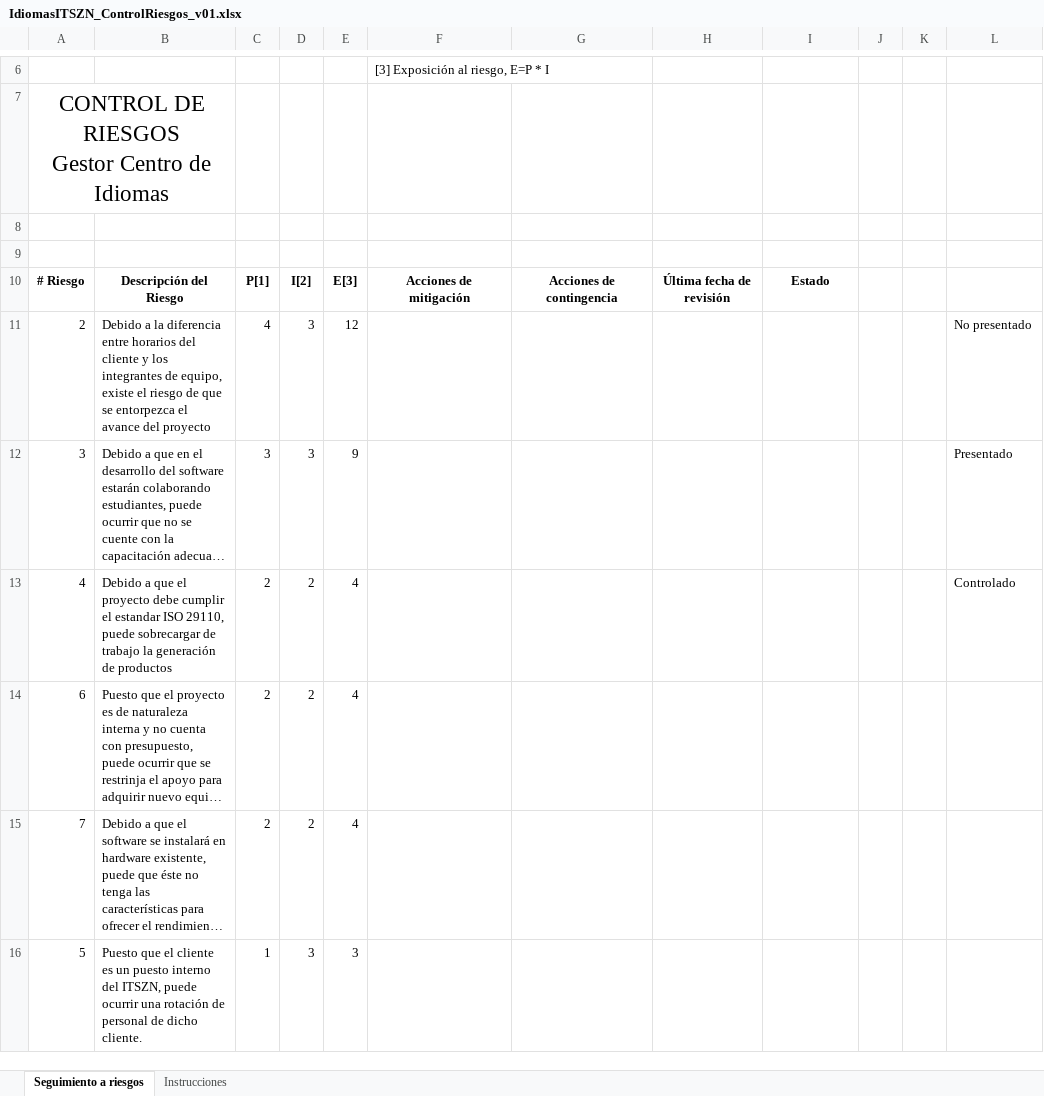
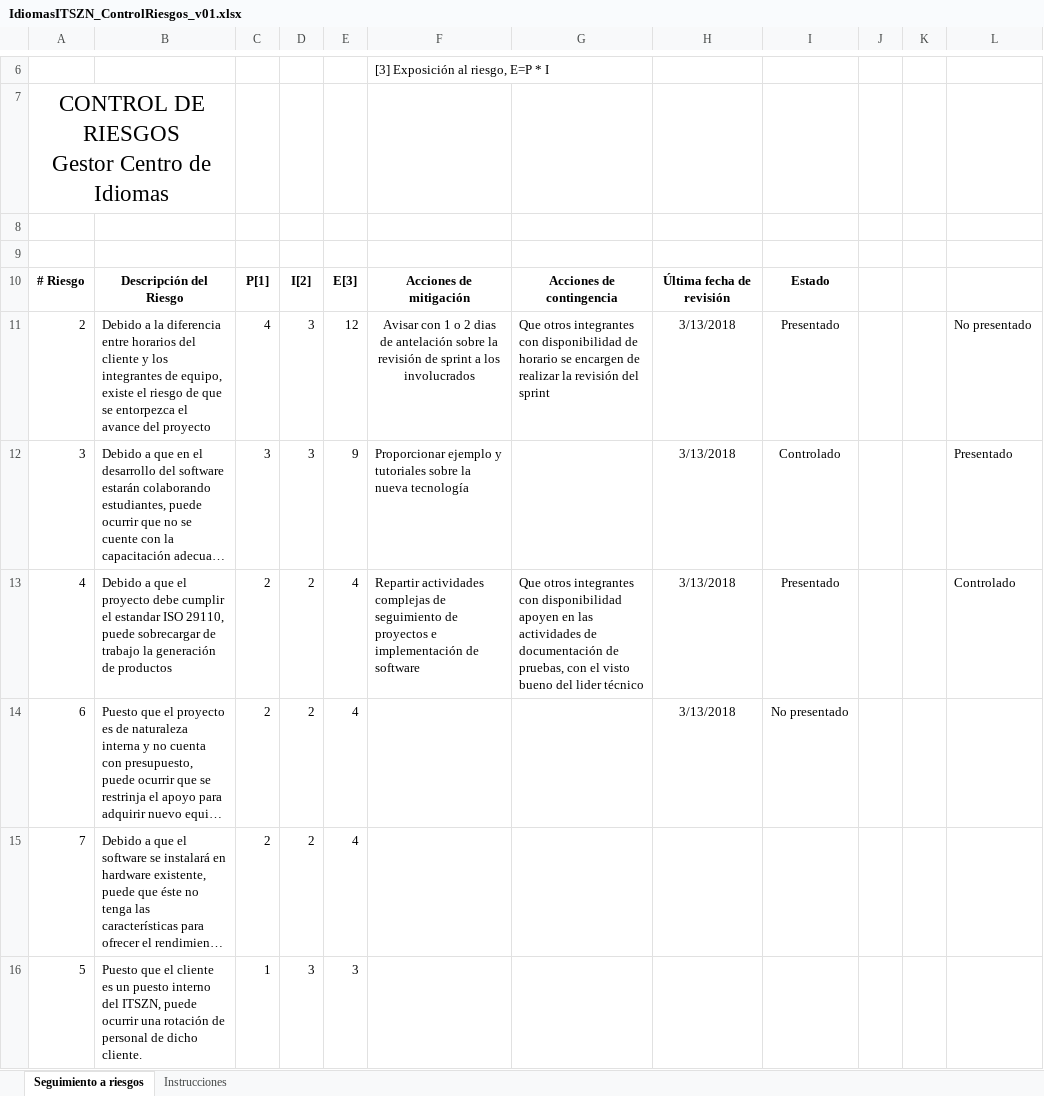
Before and after one commit to darredondo/IdiomasITSZN, an Excel workbook: 01 Administración de proyecto/01.2 Seguimiento/IdiomasITSZN_ControlRiesgos_v01.xlsx, sheet Seguimiento a riesgos, drawn as a sheet; only a part is shown, gaps mark what is left out; long unchanged cells end in …; values as stored, in another font and other column widths than the file's, no borders; charts and pictures not drawn; the diff names each change by its address in the sheet, - before the commit and + after, or states it on an @@ line.

```diff
--- a/01 Administración de proyecto/01.2 Seguimiento/IdiomasITSZN_ControlRiesgos_v01.xlsx (sheet Seguimiento a riesgos)
+++ b/01 Administración de proyecto/01.2 Seguimiento/IdiomasITSZN_ControlRiesgos_v01.xlsx (sheet Seguimiento a riesgos)
-F11: (empty)
+F11: Avisar con 1 o 2 dias de antelación sobre la revisión de sprint a los involucrados
-G11: (empty)
+G11: Que otros integrantes con disponibilidad de horario se encargen de realizar la revisión del sprint
-H11:H14: (empty)
+H11:H14: 3/13/2018
-I11: (empty)
+I11: Presentado
-F12: (empty)
+F12: Proporcionar ejemplo y tutoriales sobre la nueva tecnología
-I12: (empty)
+I12: Controlado
-F13: (empty)
+F13: Repartir actividades complejas de seguimiento de proyectos e implementación de software
-G13: (empty)
+G13: Que otros integrantes con disponibilidad apoyen en las actividades de documentación de pruebas, con el visto bueno del lider técnico
-I13: (empty)
+I13: Presentado
-I14: (empty)
+I14: No presentado
```
Also changed, not shown: 5 other files.
